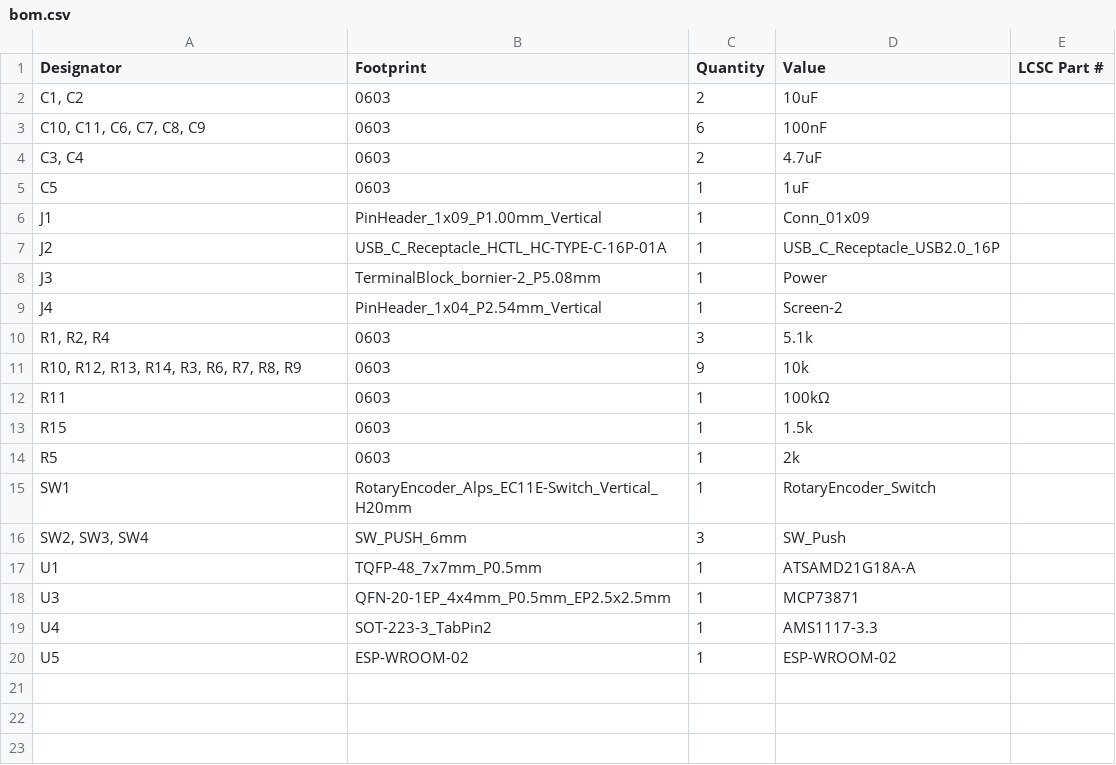
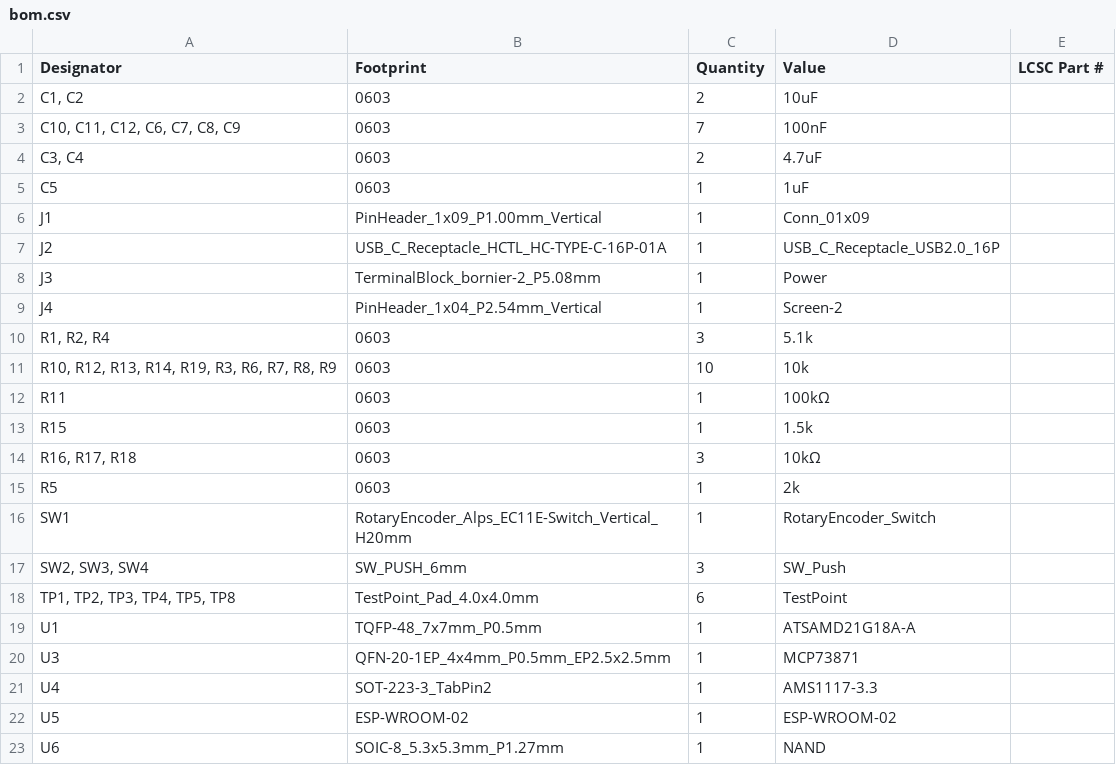
Before and after one commit to hardwarepro/Calender, a CSV file: production/bom.csv, drawn as a sheet.

```diff
--- a/production/bom.csv
+++ b/production/bom.csv
@@ -2,3 +2,3 @@
 "C1, C2",0603,2,10uF,
-"C10, C11, C6, C7, C8, C9",0603,6,100nF,
+"C10, C11, C12, C6, C7, C8, C9",0603,7,100nF,
 "C3, C4",0603,2,4.7uF,
@@ -10,5 +10,6 @@ J4,PinHeader_1x04_P2.54mm_Vertical,1,Screen-2,
 "R1, R2, R4",0603,3,5.1k,
-"R10, R12, R13, R14, R3, R6, R7, R8, R9",0603,9,10k,
+"R10, R12, R13, R14, R19, R3, R6, R7, R8, R9",0603,10,10k,
 R11,0603,1,100kΩ,
 R15,0603,1,1.5k,
+"R16, R17, R18",0603,3,10kΩ,
 R5,0603,1,2k,
@@ -16,2 +17,3 @@ SW1,RotaryEncoder_Alps_EC11E-Switch_Vertical_H20mm,1,RotaryEncoder_Switch,
 "SW2, SW3, SW4",SW_PUSH_6mm,3,SW_Push,
+"TP1, TP2, TP3, TP4, TP5, TP8",TestPoint_Pad_4.0x4.0mm,6,TestPoint,
 U1,TQFP-48_7x7mm_P0.5mm,1,ATSAMD21G18A-A,
@@ -20 +22,2 @@ U4,SOT-223-3_TabPin2,1,AMS1117-3.3,
 U5,ESP-WROOM-02,1,ESP-WROOM-02,
+U6,SOIC-8_5.3x5.3mm_P1.27mm,1,NAND,
```
Also changed, not shown: production/designators.csv, production/positions.csv, 5 other files.
